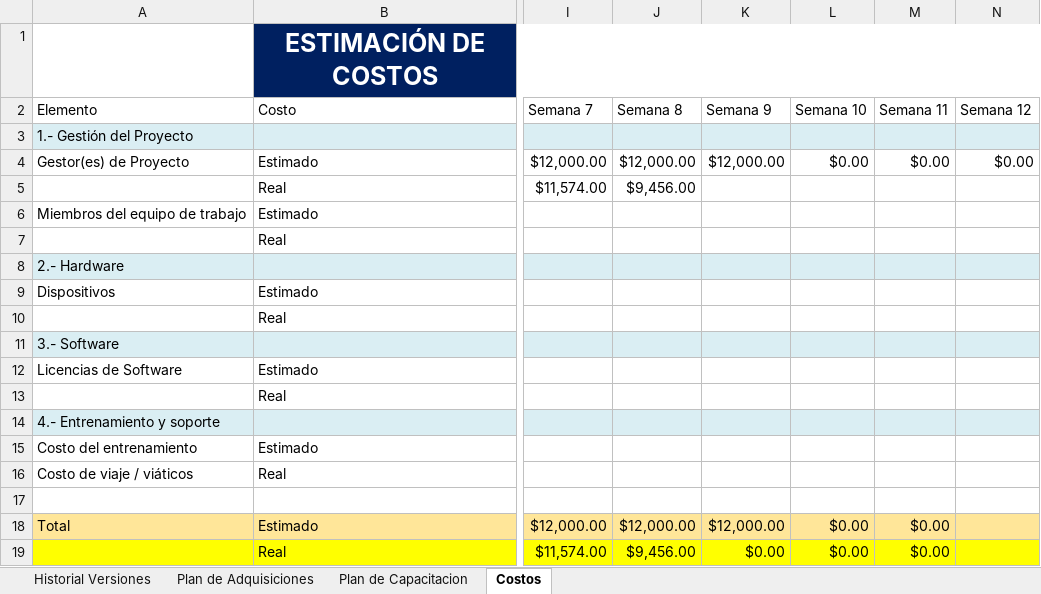
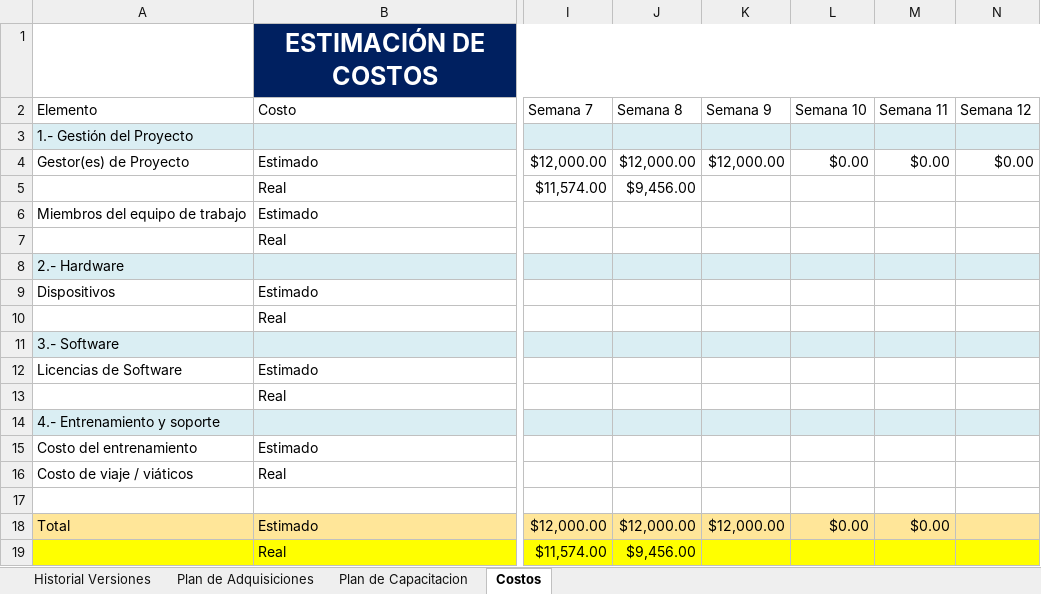
Before and after one commit to AlanLoya/Punto-de-Acceso, an Excel workbook: plan de adquisicion de capacitacion/Plan de Adquisición Capacitación_demana-8_V2.8.xlsx, sheet Costos, drawn as a sheet; only a part is shown, gaps mark what is left out; values as stored, in another font and other column widths than the file's, no borders; charts and pictures not drawn; the diff names each change by its address in the sheet, - before the commit and + after, or states it on an @@ line.

```diff
--- a/plan de adquisicion de capacitacion/Plan de Adquisición Capacitación_demana-8_V2.8.xlsx (sheet Costos)
+++ b/plan de adquisicion de capacitacion/Plan de Adquisición Capacitación_demana-8_V2.8.xlsx (sheet Costos)
-K19 (Semana 9): $0.00
+K19 (Semana 9): (empty)
-L19 (Semana 10): $0.00
+L19 (Semana 10): (empty)
-M19 (Semana 11): $0.00
+M19 (Semana 11): (empty)
```
Also changed, not shown: plan de adquisicion de capacitacion/Plan de Adquisición Capacitación_demana-10_V2.10.xlsx, plan de adquisicion de capacitacion/Plan de Adquisición Capacitación_demana-11_V2.11.xlsx, 10 other files.
